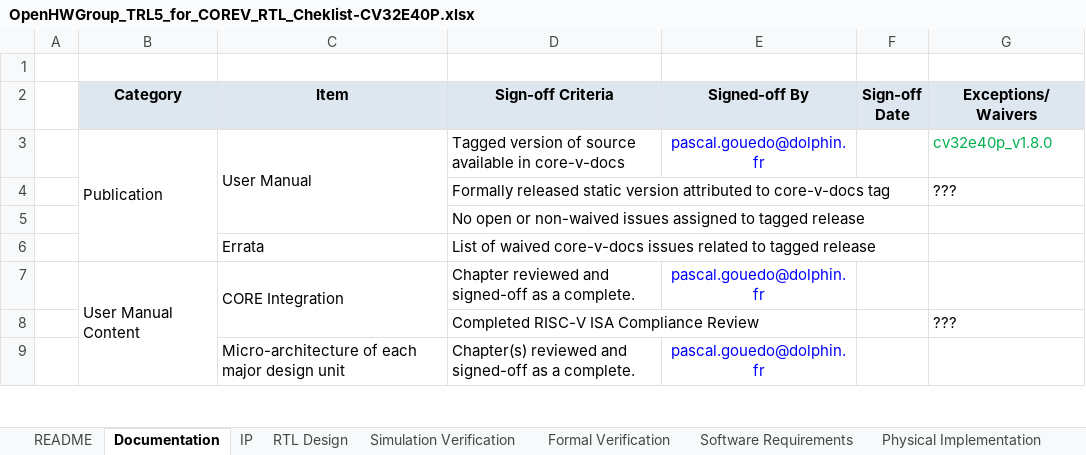
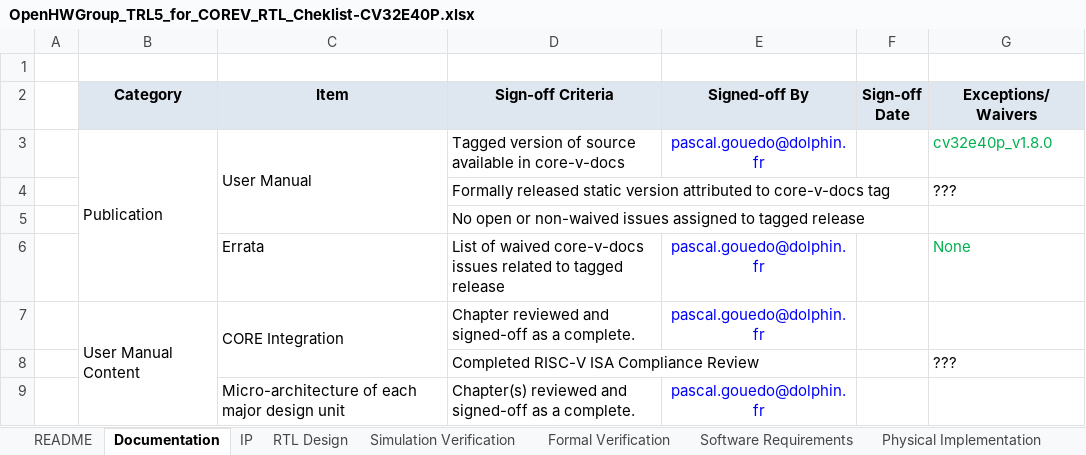
Before and after one commit to openhwgroup/programs, an Excel workbook: Project-Descriptions-and-Plans/CV32E40Pv2/Milestone-data/RTL_v1.8.0/OpenHWGroup_TRL5_for_COREV_RTL_Cheklist-CV32E40P.xlsx, sheet Documentation, drawn as a sheet; only a part is shown; values as stored, in another font and other column widths than the file's, no borders; the diff names each change by its address in the sheet, - before the commit and + after, or states it on an @@ line.

Commit message:
Checklist Software tab updated with informations from Embecosm.
Signed-off-by: Pascal Gouedo <pascal.gouedo@dolphin.fr>

```diff
--- a/Project-Descriptions-and-Plans/CV32E40Pv2/Milestone-data/RTL_v1.8.0/OpenHWGroup_TRL5_for_COREV_RTL_Cheklist-CV32E40P.xlsx (sheet Documentation)
+++ b/Project-Descriptions-and-Plans/CV32E40Pv2/Milestone-data/RTL_v1.8.0/OpenHWGroup_TRL5_for_COREV_RTL_Cheklist-CV32E40P.xlsx (sheet Documentation)
-E6 (Signed-off By): (empty)
+E6 (Signed-off By): pascal.gouedo@dolphin.fr
-G6 (Exceptions/Waivers): (empty)
+G6 (Exceptions/Waivers): None
```
Also changed, not shown: sheet Software Requirements, sheet Tools list & versions, sheet RTL Design.
